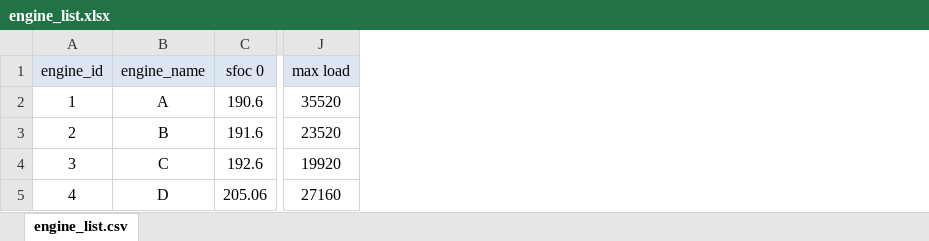
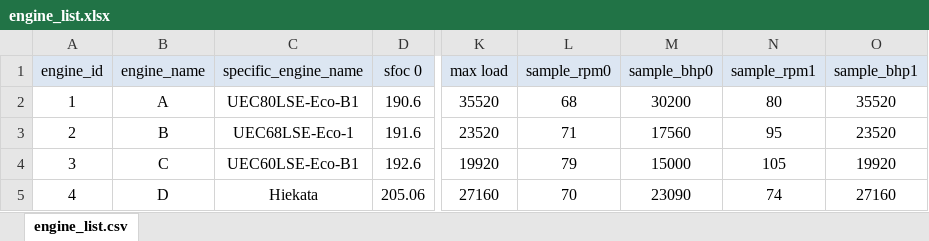
Before and after one commit to tstomoki/navigation_simulator, an Excel workbook: cui/data/components_lists/engine_list.xlsx, sheet engine_list.csv, drawn as a sheet; only a part is shown, gaps mark what is left out; values as stored, in another font and other column widths than the file's, no borders; the diff names each change by its address in the sheet, - before the commit and + after, or states it on an @@ line.

Commit message:
updated engine infomation

```diff
--- a/cui/data/components_lists/engine_list.xlsx (sheet engine_list.csv)
+++ b/cui/data/components_lists/engine_list.xlsx (sheet engine_list.csv)
+column C (specific_engine_name), rows 2-5: UEC80LSE-Eco-B1 | UEC68LSE-Eco-1 | UEC60LSE-Eco-B1 | Hiekata
+column L (sample_rpm0), rows 2-5: 68 | 71 | 79 | 70
+column M (sample_bhp0), rows 2-5: 30200 | 17560 | 15000 | 23090
+column N (sample_rpm1), rows 2-5: 80 | 95 | 105 | 74
+column O (sample_bhp1), rows 2-5: 35520 | 23520 | 19920 | 27160
```
Also changed, not shown: 1 other file.
